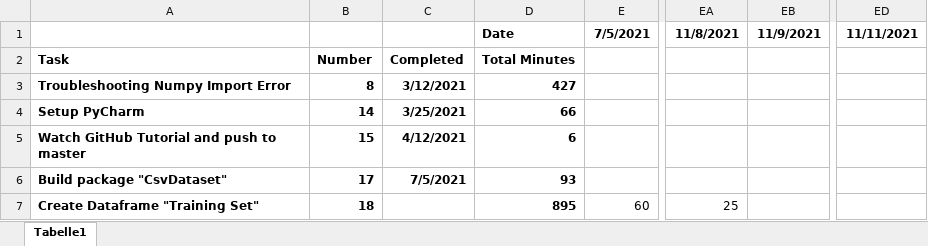
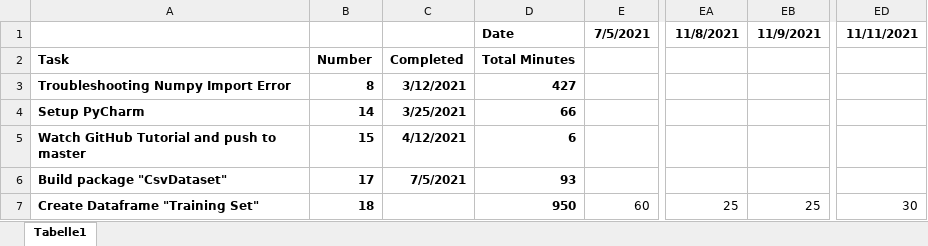
Before and after one commit to Henrike-Schwenn/Predicting_bike_rental_demand, an Excel workbook: Working Minutes.xlsx, sheet Tabelle1, drawn as a sheet; only a part is shown, gaps mark what is left out; values as stored, in another font and other column widths than the file's, no borders; the diff names each change by its address in the sheet, - before the commit and + after, or states it on an @@ line.

```diff
--- a/Working Minutes.xlsx (sheet Tabelle1)
+++ b/Working Minutes.xlsx (sheet Tabelle1)
-D7: 895
+D7: 950
-EB7: (empty)
+EB7: 25
-ED7: (empty)
+ED7: 30
```
Also changed, not shown: 2 other files.
